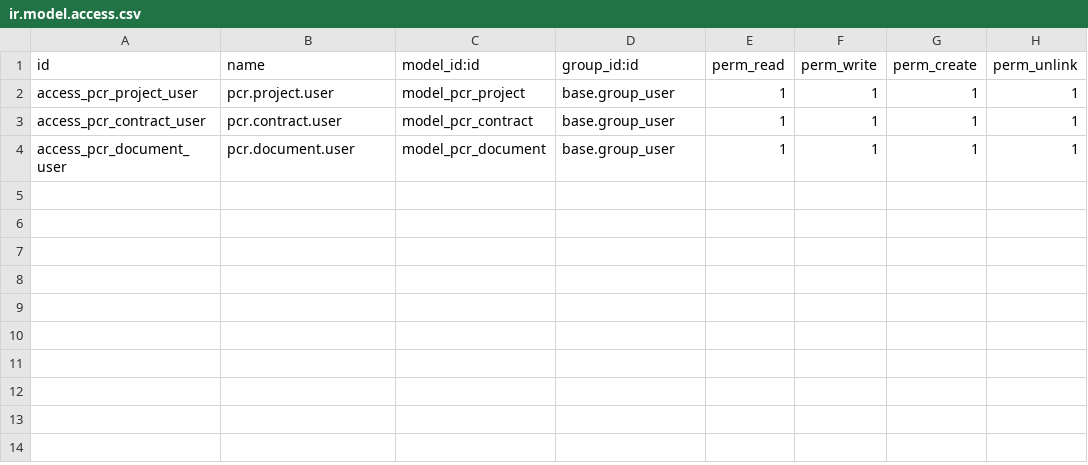
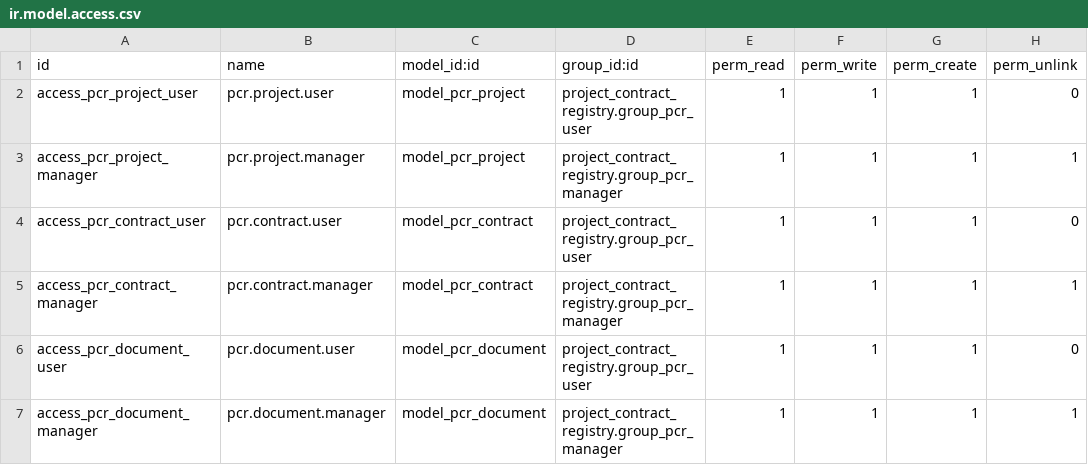
Before and after one commit to OLSGU/TEST, a CSV file: addons/project_contract_registry/security/ir.model.access.csv, drawn as a sheet.

```diff
--- a/addons/project_contract_registry/security/ir.model.access.csv
+++ b/addons/project_contract_registry/security/ir.model.access.csv
@@ -1,4 +1,7 @@
 id,name,model_id:id,group_id:id,perm_read,perm_write,perm_create,perm_unlink
-access_pcr_project_user,pcr.project.user,model_pcr_project,base.group_user,1,1,1,1
-access_pcr_contract_user,pcr.contract.user,model_pcr_contract,base.group_user,1,1,1,1
-access_pcr_document_user,pcr.document.user,model_pcr_document,base.group_user,1,1,1,1
+access_pcr_project_user,pcr.project.user,model_pcr_project,project_contract_registry.group_pcr_user,1,1,1,0
+access_pcr_project_manager,pcr.project.manager,model_pcr_project,project_contract_registry.group_pcr_manager,1,1,1,1
+access_pcr_contract_user,pcr.contract.user,model_pcr_contract,project_contract_registry.group_pcr_user,1,1,1,0
+access_pcr_contract_manager,pcr.contract.manager,model_pcr_contract,project_contract_registry.group_pcr_manager,1,1,1,1
+access_pcr_document_user,pcr.document.user,model_pcr_document,project_contract_registry.group_pcr_user,1,1,1,0
+access_pcr_document_manager,pcr.document.manager,model_pcr_document,project_contract_registry.group_pcr_manager,1,1,1,1
```
Also changed, not shown: 5 other files.
